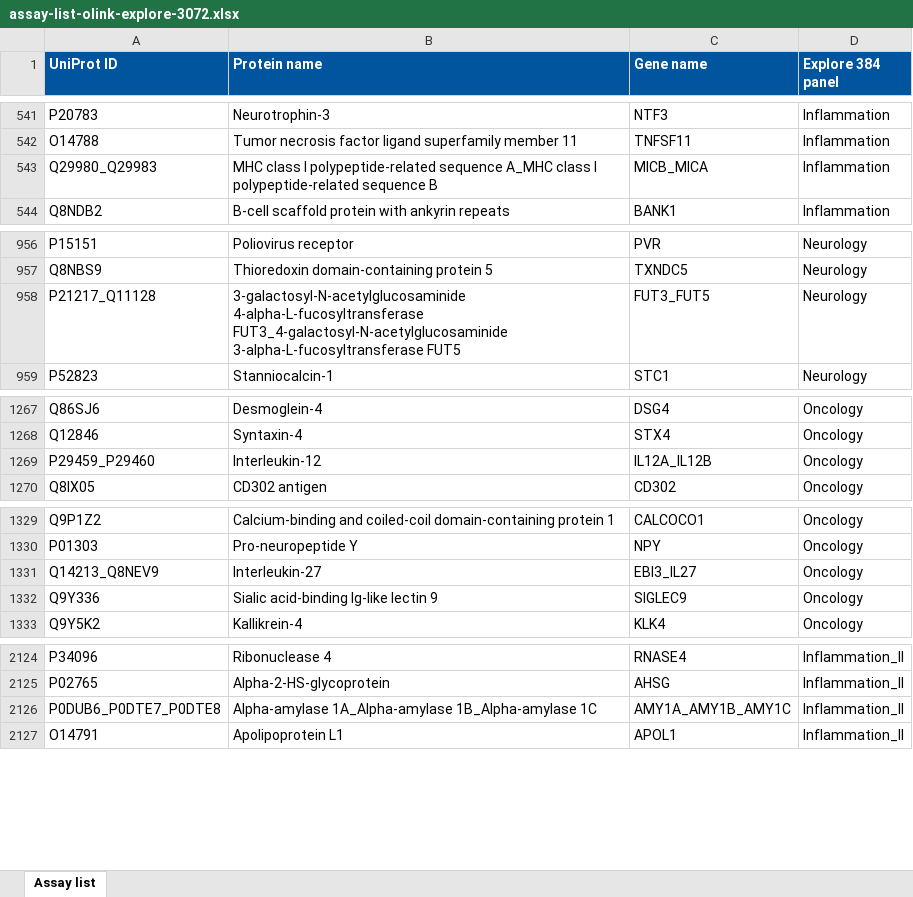
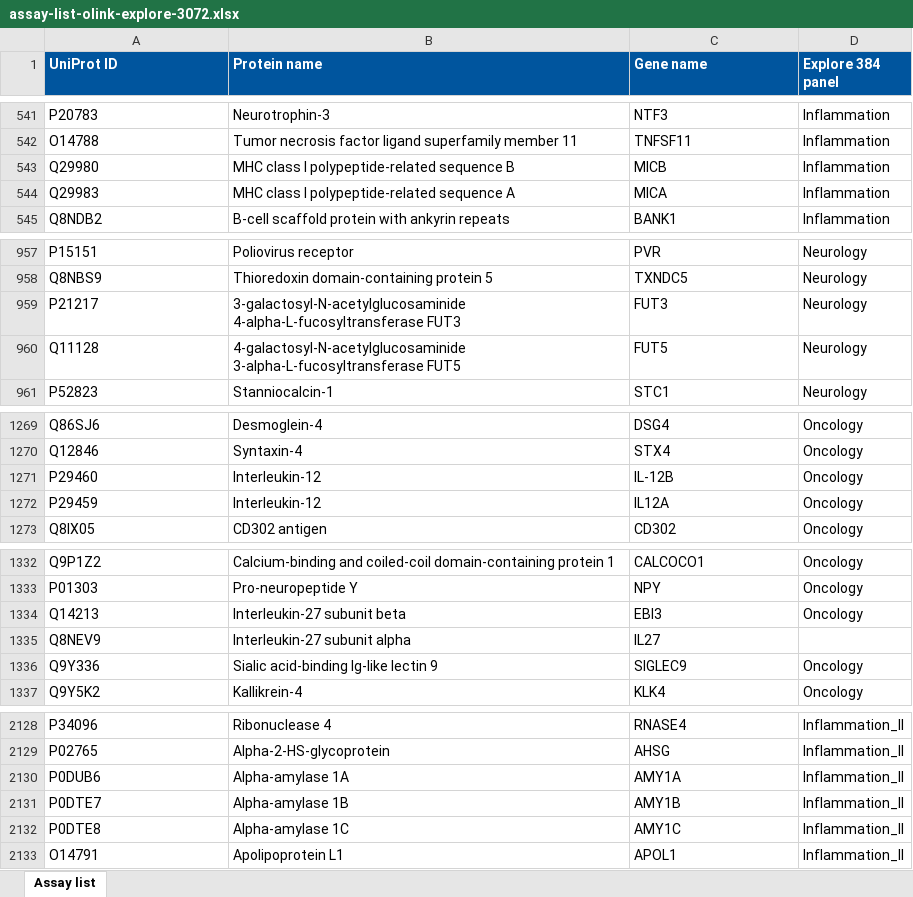
Before and after one commit to Walt-Lab/bdev_mass_spec, an Excel workbook: assay-list-olink-explore-3072.xlsx, sheet Assay list, drawn as a sheet; only a part is shown, gaps mark what is left out; values as stored, in another font and other column widths than the file's, no borders; removed rows and columns are numbered as before the commit, all else as after; the diff covers the shown part only; the diff names each change by its address in the sheet, - before the commit and + after, or states it on an @@ line.

```diff
--- a/assay-list-olink-explore-3072.xlsx (sheet Assay list)
+++ b/assay-list-olink-explore-3072.xlsx (sheet Assay list)
-row 543: Q29980_Q29983 | MHC class I polypeptide-related sequence A_MHC class I polypeptide-related sequence B | MICB_MICA | Inflammation
+row 543: Q29980 | MHC class I polypeptide-related sequence B | MICB | Inflammation
+row 544: Q29983 | MHC class I polypeptide-related sequence A | MICA | Inflammation
-A959 (UniProt ID): P21217_Q11128
+A959 (UniProt ID): P21217
-B959 (Protein name): 3-galactosyl-N-acetylglucosaminide 4-alpha-L-fucosyltransferase FUT3_4-galactosyl-N-acetylglucosaminide 3-alpha-L-fucosyltransferase FUT5
+B959 (Protein name): 3-galactosyl-N-acetylglucosaminide 4-alpha-L-fucosyltransferase FUT3
-C959 (Gene name): FUT3_FUT5
+C959 (Gene name): FUT3
+row 960: Q11128 | 4-galactosyl-N-acetylglucosaminide 3-alpha-L-fucosyltransferase FUT5 | FUT5 | Neurology
+row 1271: P29460 | Interleukin-12 | IL-12B | Oncology
-A1272 (UniProt ID): P29459_P29460
+A1272 (UniProt ID): P29459
-C1272 (Gene name): IL12A_IL12B
+C1272 (Gene name): IL12A
-row 1331: Q14213_Q8NEV9 | Interleukin-27 | EBI3_IL27 | Oncology
+row 1334: Q14213 | Interleukin-27 subunit beta | EBI3 | Oncology
+row 1335: Q8NEV9 | Interleukin-27 subunit alpha | IL27
-row 2126: P0DUB6_P0DTE7_P0DTE8 | Alpha-amylase 1A_Alpha-amylase 1B_Alpha-amylase 1C | AMY1A_AMY1B_AMY1C | Inflammation_II
+row 2130: P0DUB6 | Alpha-amylase 1A | AMY1A | Inflammation_II
+row 2131: P0DTE7 | Alpha-amylase 1B | AMY1B | Inflammation_II
+row 2132: P0DTE8 | Alpha-amylase 1C | AMY1C | Inflammation_II
```
Also changed, not shown: 1 edited cell elsewhere in this sheet, s100a11.xlsx, s100a13.xlsx, 5 other files.
